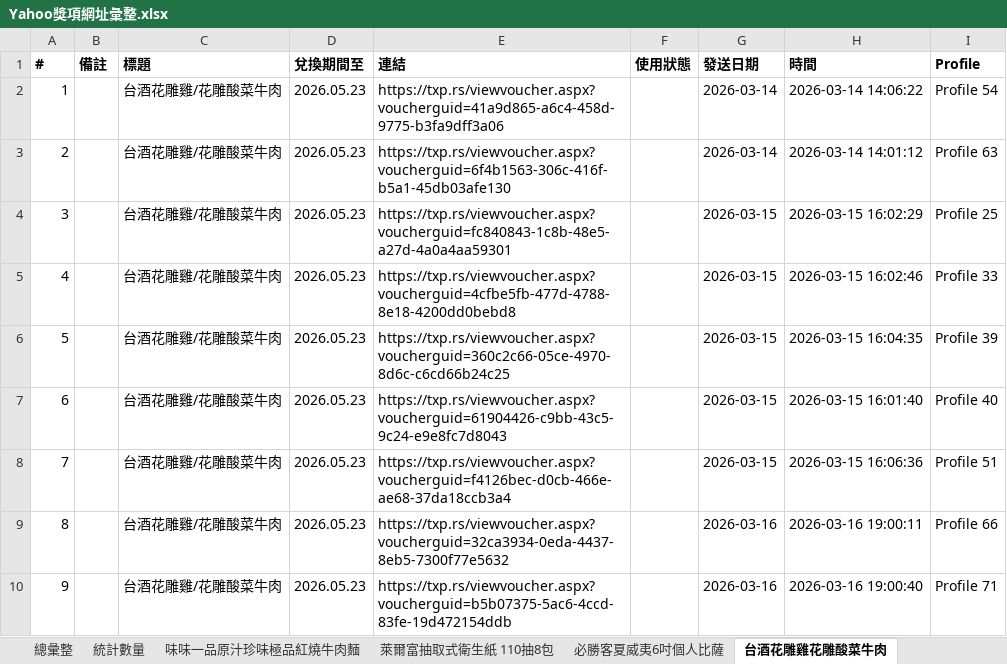
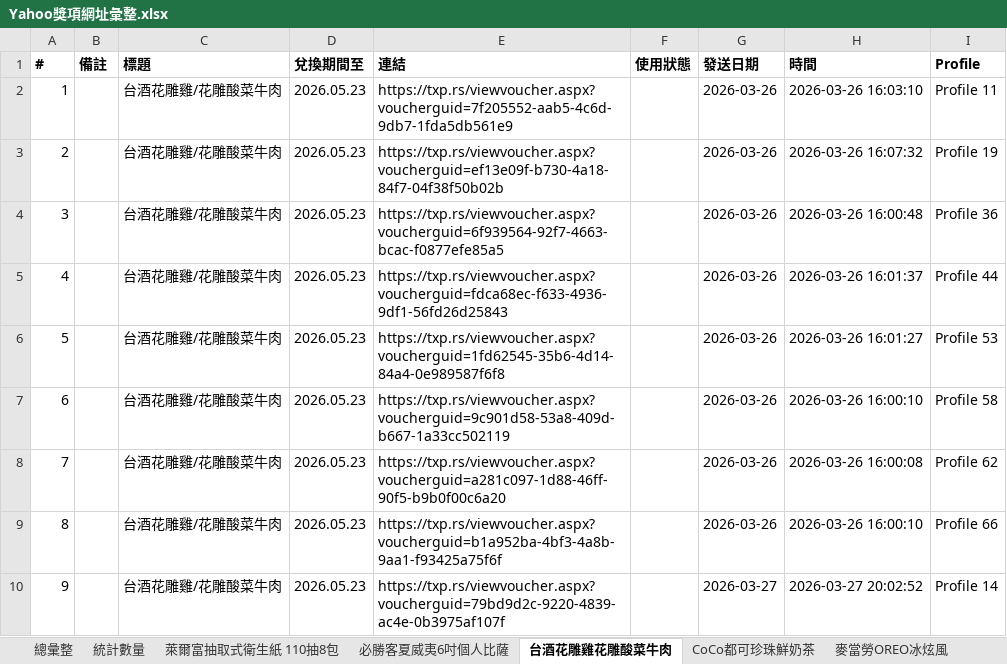
Before and after one commit to cjp6ejo3/allmysteven, an Excel workbook: Yahoo獎項網址彙整.xlsx, sheet 台酒花雕雞花雕酸菜牛肉, drawn as a sheet; only a part is shown; values as stored, in another font and other column widths than the file's, no borders; the diff covers the shown part only; the diff names each change by its address in the sheet, - before the commit and + after, or states it on an @@ line.

```diff
--- a/Yahoo獎項網址彙整.xlsx (sheet 台酒花雕雞花雕酸菜牛肉)
+++ b/Yahoo獎項網址彙整.xlsx (sheet 台酒花雕雞花雕酸菜牛肉)
-E2 (連結): https://txp.rs/viewvoucher.aspx?voucherguid=41a9d865-a6c4-458d-9775-b3fa9dff3a06
+E2 (連結): https://txp.rs/viewvoucher.aspx?voucherguid=7f205552-aab5-4c6d-9db7-1fda5db561e9
-G2:G3 (發送日期): 2026-03-14
+G2:G3 (發送日期): 2026-03-26
-H2 (時間): 2026-03-14 14:06:22
+H2 (時間): 2026-03-26 16:03:10
-I2 (Profile): Profile 54
+I2 (Profile): Profile 11
-E3 (連結): https://txp.rs/viewvoucher.aspx?voucherguid=6f4b1563-306c-416f-b5a1-45db03afe130
+E3 (連結): https://txp.rs/viewvoucher.aspx?voucherguid=ef13e09f-b730-4a18-84f7-04f38f50b02b
-H3 (時間): 2026-03-14 14:01:12
+H3 (時間): 2026-03-26 16:07:32
-I3 (Profile): Profile 63
+I3 (Profile): Profile 19
-E4 (連結): https://txp.rs/viewvoucher.aspx?voucherguid=fc840843-1c8b-48e5-a27d-4a0a4aa59301
+E4 (連結): https://txp.rs/viewvoucher.aspx?voucherguid=6f939564-92f7-4663-bcac-f0877efe85a5
-G4:G8 (發送日期): 2026-03-15
+G4:G8 (發送日期): 2026-03-26
-H4 (時間): 2026-03-15 16:02:29
+H4 (時間): 2026-03-26 16:00:48
-I4 (Profile): Profile 25
+I4 (Profile): Profile 36
-E5 (連結): https://txp.rs/viewvoucher.aspx?voucherguid=4cfbe5fb-477d-4788-8e18-4200dd0bebd8
+E5 (連結): https://txp.rs/viewvoucher.aspx?voucherguid=fdca68ec-f633-4936-9df1-56fd26d25843
-H5 (時間): 2026-03-15 16:02:46
+H5 (時間): 2026-03-26 16:01:37
-I5 (Profile): Profile 33
+I5 (Profile): Profile 44
-E6 (連結): https://txp.rs/viewvoucher.aspx?voucherguid=360c2c66-05ce-4970-8d6c-c6cd66b24c25
+E6 (連結): https://txp.rs/viewvoucher.aspx?voucherguid=1fd62545-35b6-4d14-84a4-0e989587f6f8
-H6 (時間): 2026-03-15 16:04:35
+H6 (時間): 2026-03-26 16:01:27
-I6 (Profile): Profile 39
+I6 (Profile): Profile 53
-E7 (連結): https://txp.rs/viewvoucher.aspx?voucherguid=61904426-c9bb-43c5-9c24-e9e8fc7d8043
+E7 (連結): https://txp.rs/viewvoucher.aspx?voucherguid=9c901d58-53a8-409d-b667-1a33cc502119
-H7 (時間): 2026-03-15 16:01:40
+H7 (時間): 2026-03-26 16:00:10
-I7 (Profile): Profile 40
+I7 (Profile): Profile 58
-E8 (連結): https://txp.rs/viewvoucher.aspx?voucherguid=f4126bec-d0cb-466e-ae68-37da18ccb3a4
+E8 (連結): https://txp.rs/viewvoucher.aspx?voucherguid=a281c097-1d88-46ff-90f5-b9b0f00c6a20
-H8 (時間): 2026-03-15 16:06:36
+H8 (時間): 2026-03-26 16:00:08
-I8 (Profile): Profile 51
+I8 (Profile): Profile 62
-E9 (連結): https://txp.rs/viewvoucher.aspx?voucherguid=32ca3934-0eda-4437-8eb5-7300f77e5632
+E9 (連結): https://txp.rs/viewvoucher.aspx?voucherguid=b1a952ba-4bf3-4a8b-9aa1-f93425a75f6f
-G9 (發送日期): 2026-03-16
+G9 (發送日期): 2026-03-26
-H9 (時間): 2026-03-16 19:00:11
+H9 (時間): 2026-03-26 16:00:10
-E10 (連結): https://txp.rs/viewvoucher.aspx?voucherguid=b5b07375-5ac6-4ccd-83fe-19d472154ddb
+E10 (連結): https://txp.rs/viewvoucher.aspx?voucherguid=79bd9d2c-9220-4839-ac4e-0b3975af107f
-G10 (發送日期): 2026-03-16
+G10 (發送日期): 2026-03-27
-H10 (時間): 2026-03-16 19:00:40
+H10 (時間): 2026-03-27 20:02:52
-I10 (Profile): Profile 71
+I10 (Profile): Profile 14
```
Also changed, not shown: 456 edited cells elsewhere in this sheet, sheet 總彙整, sheet CITY CAFE 咖啡兌換券, sheet Mister Donut經典午茶組, sheet 萊爾富抽取式衛生紙 110抽8包, sheet 麥當勞OREO冰炫風, sheet 統計數量, 7 more sheets, other sheet tabs, 4 other files.
